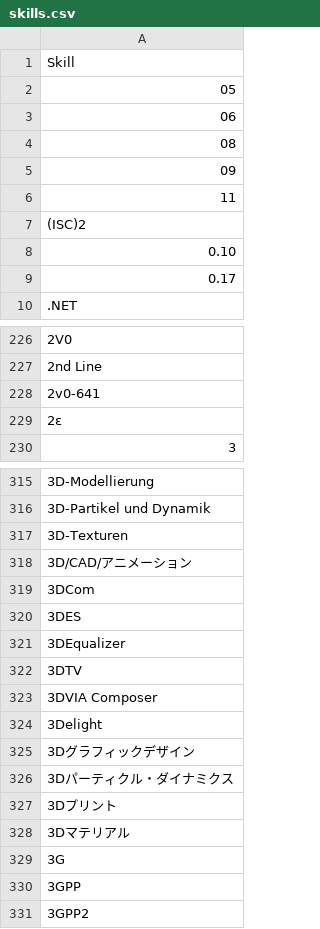
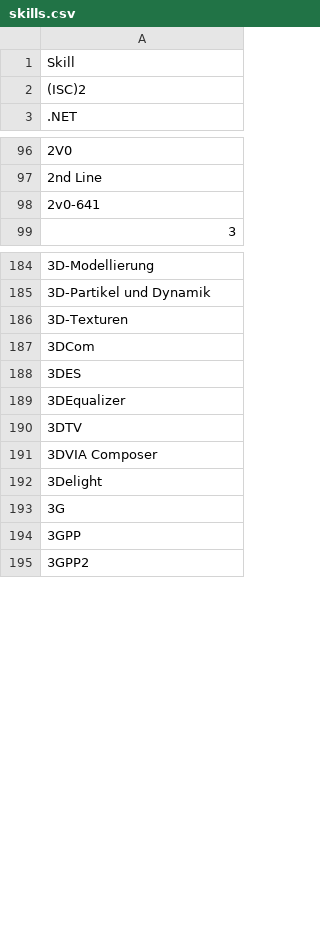
Before and after one commit to itissandeep98/Shareiiit, a CSV file: backend/skills.csv, drawn as a sheet; only a part is shown, gaps mark what is left out; the diff covers the shown part only; the diff names each change by its address in the sheet, - before the commit and + after, or states it on an @@ line.

```diff
--- a/backend/skills.csv
+++ b/backend/skills.csv
-row 2: 05
-row 3: 06
-row 4: 08
-row 5: 09
-row 6: 11
-row 8: 0.10
-row 9: 0.17
-row 229: 2ε
-row 318: 3D/CAD/アニメーション
-row 325: 3Dグラフィックデザイン
-row 326: 3Dパーティクル・ダイナミクス
-row 327: 3Dプリント
-row 328: 3Dマテリアル
```
Also changed, not shown: 123 removed rows elsewhere in this file, 3 other files.
